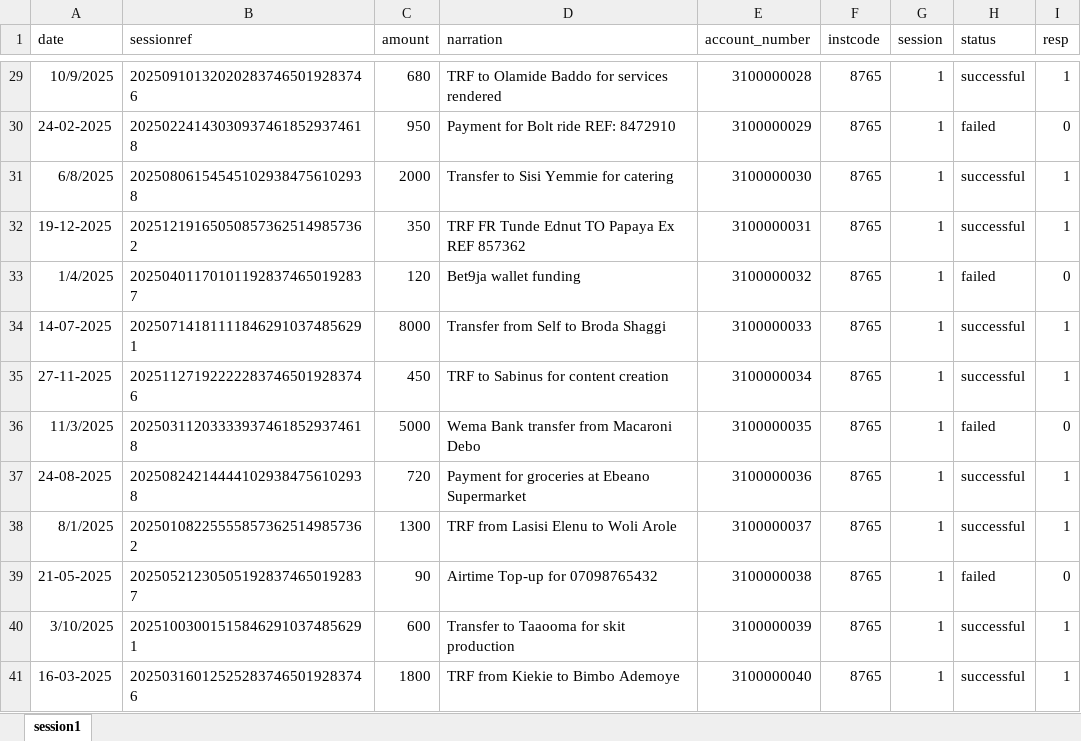
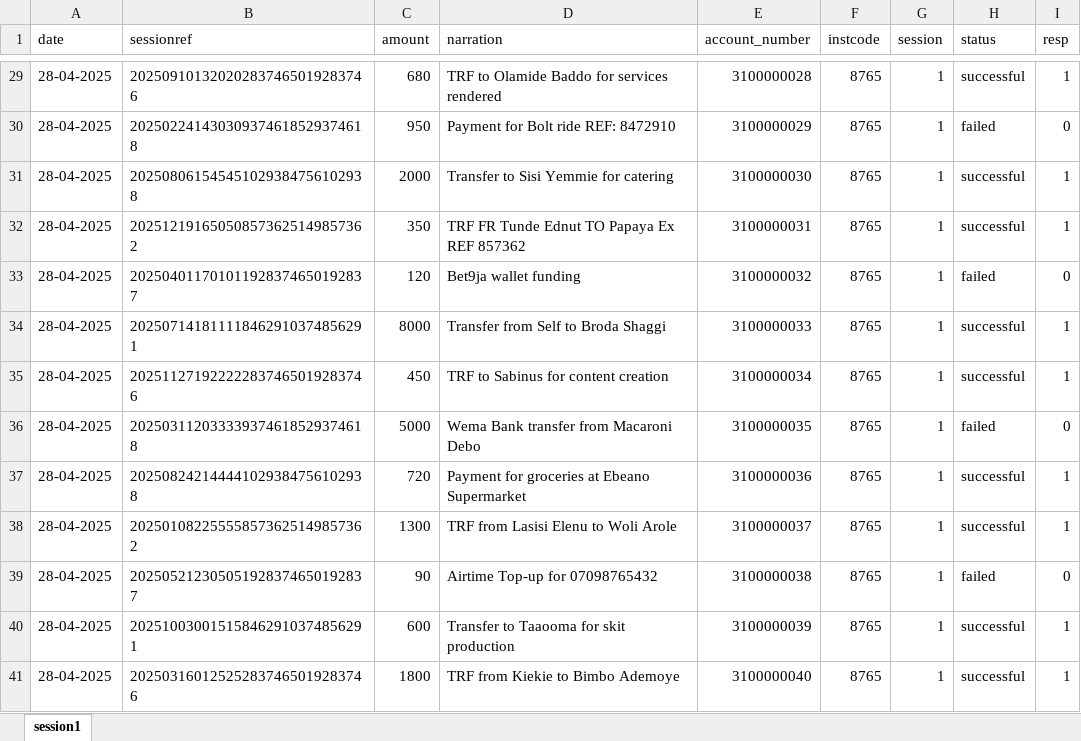
Before and after one commit to sethnanati/sftploader, an Excel workbook: session1.xlsx, sheet session1, drawn as a sheet; only a part is shown, gaps mark what is left out; values as stored, in another font and other column widths than the file's, no borders; the diff covers the shown part only; the diff names each change by its address in the sheet, - before the commit and + after, or states it on an @@ line.

```diff
--- a/session1.xlsx (sheet session1)
+++ b/session1.xlsx (sheet session1)
-A29 (date): 10/9/2025
+A29 (date): 28-04-2025
-A30 (date): 24-02-2025
+A30 (date): 28-04-2025
-A31 (date): 6/8/2025
+A31 (date): 28-04-2025
-A32 (date): 19-12-2025
+A32 (date): 28-04-2025
-A33 (date): 1/4/2025
+A33 (date): 28-04-2025
-A34 (date): 14-07-2025
+A34 (date): 28-04-2025
-A35 (date): 27-11-2025
+A35 (date): 28-04-2025
-A36 (date): 11/3/2025
+A36 (date): 28-04-2025
-A37 (date): 24-08-2025
+A37 (date): 28-04-2025
-A38 (date): 8/1/2025
+A38 (date): 28-04-2025
-A39 (date): 21-05-2025
+A39 (date): 28-04-2025
-A40 (date): 3/10/2025
+A40 (date): 28-04-2025
-A41 (date): 16-03-2025
+A41 (date): 28-04-2025
```
Also changed, not shown: 26 edited cells elsewhere in this sheet.
